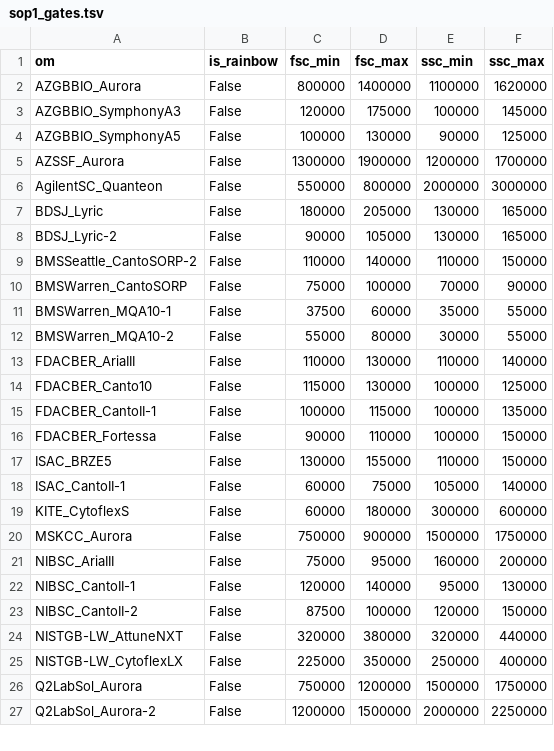
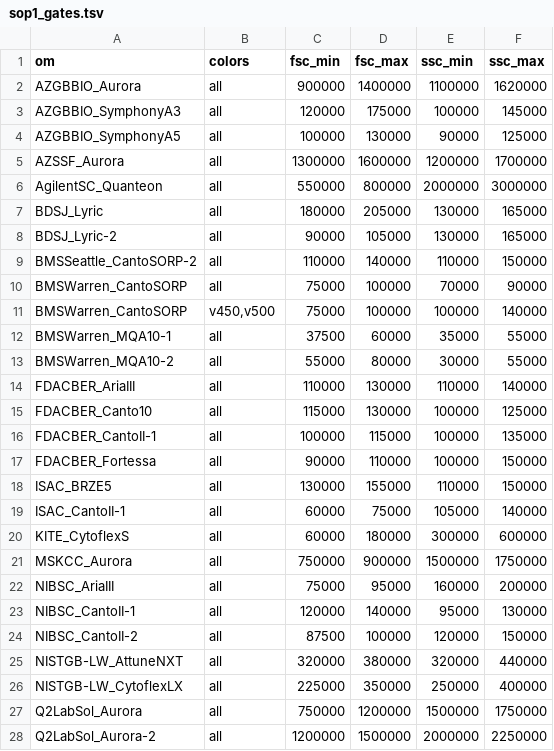
Before and after one commit to njd2/fcsc-cda, a TSV file: static/sop1_gates.tsv, drawn as a sheet; only a part is shown; the diff covers the shown part only.

```diff
--- a/static/sop1_gates.tsv
+++ b/static/sop1_gates.tsv
@@ -1,27 +1,28 @@
-om	is_rainbow	fsc_min	fsc_max	ssc_min	ssc_max
-AZGBBIO_Aurora	False	800000	1400000	1100000	1620000
-AZGBBIO_SymphonyA3	False	120000	175000	100000	145000
-AZGBBIO_SymphonyA5	False	100000	130000	90000	125000
-AZSSF_Aurora	False	1300000	1900000	1200000	1700000
-AgilentSC_Quanteon	False	550000	800000	2000000	3000000
-BDSJ_Lyric	False	180000	205000	130000	165000
-BDSJ_Lyric-2	False	90000	105000	130000	165000
-BMSSeattle_CantoSORP-2	False	110000	140000	110000	150000
-BMSWarren_CantoSORP	False	75000	100000	70000	90000
-BMSWarren_MQA10-1	False	37500	60000	35000	55000
-BMSWarren_MQA10-2	False	55000	80000	30000	55000
-FDACBER_AriaIII	False	110000	130000	110000	140000
-FDACBER_Canto10	False	115000	130000	100000	125000
-FDACBER_CantoII-1	False	100000	115000	100000	135000
-FDACBER_Fortessa	False	90000	110000	100000	150000
-ISAC_BRZE5	False	130000	155000	110000	150000
-ISAC_CantoII-1	False	60000	75000	105000	140000
-KITE_CytoflexS	False	60000	180000	300000	600000
-MSKCC_Aurora	False	750000	900000	1500000	1750000
-NIBSC_AriaIII	False	75000	95000	160000	200000
-NIBSC_CantoII-1	False	120000	140000	95000	130000
-NIBSC_CantoII-2	False	87500	100000	120000	150000
-NISTGB-LW_AttuneNXT	False	320000	380000	320000	440000
-NISTGB-LW_CytoflexLX	False	225000	350000	250000	400000
-Q2LabSol_Aurora	False	750000	1200000	1500000	1750000
-Q2LabSol_Aurora-2	False	1200000	1500000	2000000	2250000
+om	colors	fsc_min	fsc_max	ssc_min	ssc_max
+AZGBBIO_Aurora	all	900000	1400000	1100000	1620000
+AZGBBIO_SymphonyA3	all	120000	175000	100000	145000
+AZGBBIO_SymphonyA5	all	100000	130000	90000	125000
+AZSSF_Aurora	all	1300000	1600000	1200000	1700000
+AgilentSC_Quanteon	all	550000	800000	2000000	3000000
+BDSJ_Lyric	all	180000	205000	130000	165000
+BDSJ_Lyric-2	all	90000	105000	130000	165000
+BMSSeattle_CantoSORP-2	all	110000	140000	110000	150000
+BMSWarren_CantoSORP	all	75000	100000	70000	90000
+BMSWarren_CantoSORP	v450,v500	75000	100000	100000	140000
+BMSWarren_MQA10-1	all	37500	60000	35000	55000
+BMSWarren_MQA10-2	all	55000	80000	30000	55000
+FDACBER_AriaIII	all	110000	130000	110000	140000
+FDACBER_Canto10	all	115000	130000	100000	125000
+FDACBER_CantoII-1	all	100000	115000	100000	135000
+FDACBER_Fortessa	all	90000	110000	100000	150000
+ISAC_BRZE5	all	130000	155000	110000	150000
+ISAC_CantoII-1	all	60000	75000	105000	140000
+KITE_CytoflexS	all	60000	180000	300000	600000
+MSKCC_Aurora	all	750000	900000	1500000	1750000
+NIBSC_AriaIII	all	75000	95000	160000	200000
+NIBSC_CantoII-1	all	120000	140000	95000	130000
+NIBSC_CantoII-2	all	87500	100000	120000	150000
+NISTGB-LW_AttuneNXT	all	320000	380000	320000	440000
+NISTGB-LW_CytoflexLX	all	225000	350000	250000	400000
+Q2LabSol_Aurora	all	750000	1200000	1500000	1750000
+Q2LabSol_Aurora-2	all	1200000	1500000	2000000	2250000
```
Also changed, not shown: 1 added row, 1 removed row and 31 edited cells elsewhere in this file, 1 other file.
